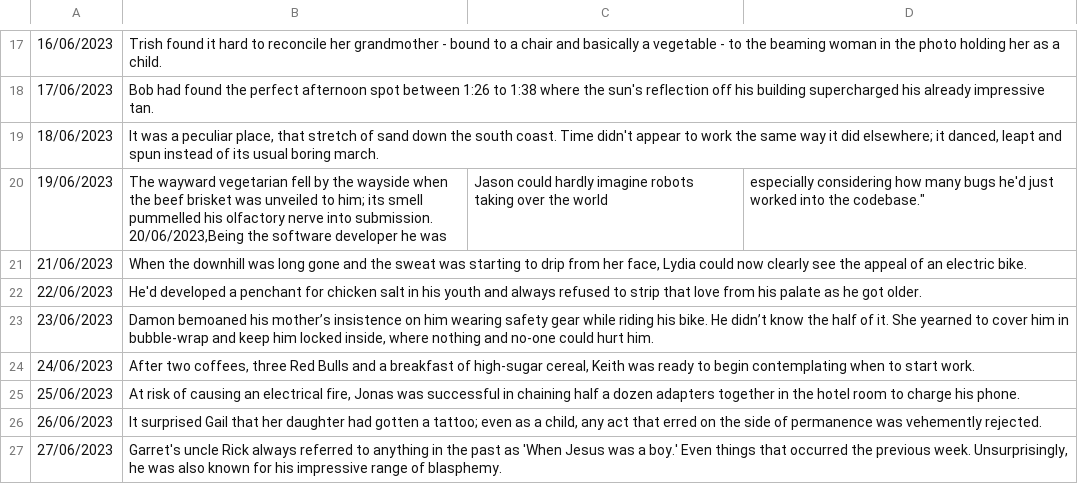
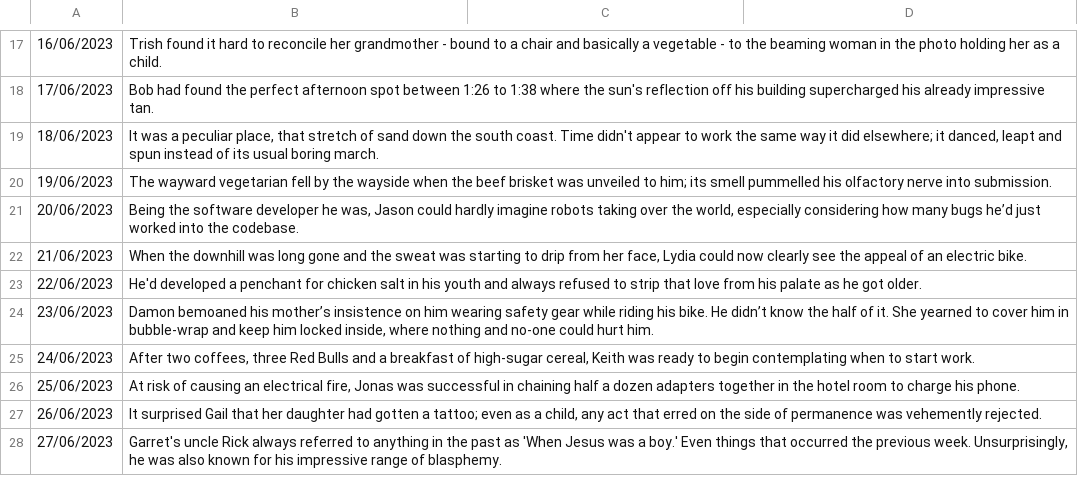
Before and after one commit to Quiza12/NanoNarratives, a CSV file: nn.csv, drawn as a sheet; only a part is shown, gaps mark what is left out.

Commit message:
Adding missing final quotes

```diff
--- a/nn.csv
+++ b/nn.csv
@@ -19,4 +19,4 @@
 18/06/2023,"It was a peculiar place, that stretch of sand down the south coast. Time didn't appear to work the same way it did elsewhere; it danced, leapt and spun instead of its usual boring march."
-19/06/2023,"The wayward vegetarian fell by the wayside when the beef brisket was unveiled to him; its smell pummelled his olfactory nerve into submission.
-20/06/2023,"Being the software developer he was, Jason could hardly imagine robots taking over the world, especially considering how many bugs he'd just worked into the codebase."
+19/06/2023,"The wayward vegetarian fell by the wayside when the beef brisket was unveiled to him; its smell pummelled his olfactory nerve into submission."
+20/06/2023,"Being the software developer he was, Jason could hardly imagine robots taking over the world, especially considering how many bugs he’d just worked into the codebase."
 21/06/2023,"When the downhill was long gone and the sweat was starting to drip from her face, Lydia could now clearly see the appeal of an electric bike."
```
